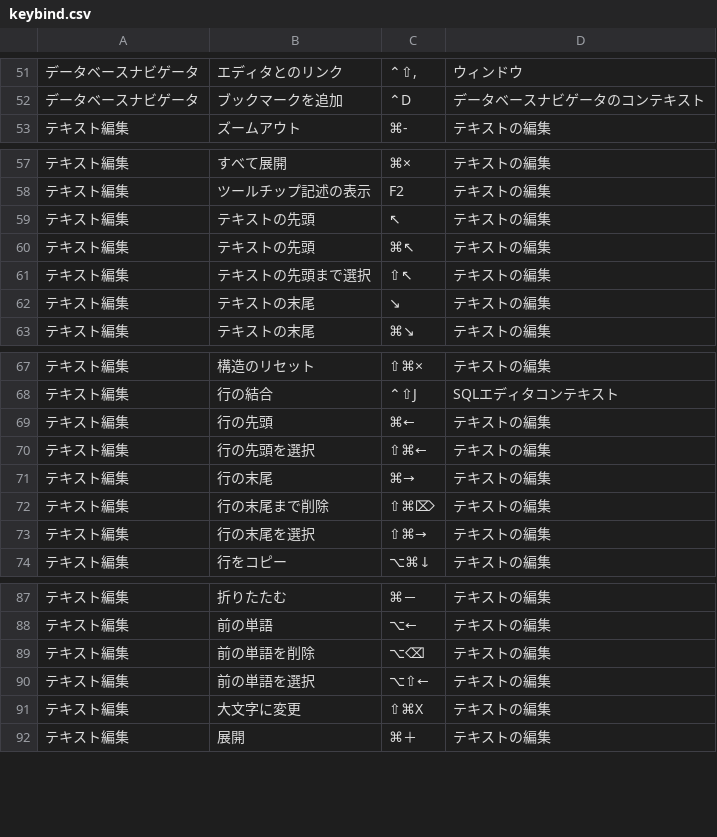
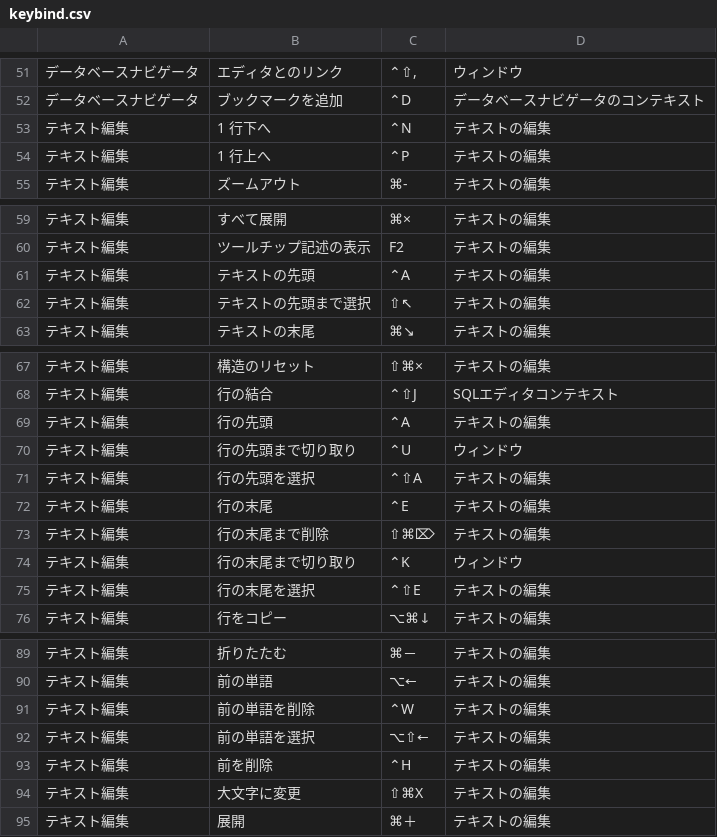
Before and after one commit to takenoco82/dbeaver, a CSV file: keybind.csv, drawn as a sheet; only a part is shown, gaps mark what is left out; the diff covers the shown part only.

Commit message:
[Fix] キーバインドを見直し

```diff
--- a/keybind.csv
+++ b/keybind.csv
@@ -52,2 +52,4 @@
 "データベースナビゲータ","ブックマークを追加","⌃D","データベースナビゲータのコンテキスト"
+"テキスト編集","1 行下へ","⌃N","テキストの編集"
+"テキスト編集","1 行上へ","⌃P","テキストの編集"
 "テキスト編集","ズームアウト","⌘-","テキストの編集"
@@ -58,6 +60,4 @@
 "テキスト編集","ツールチップ記述の表示","F2","テキストの編集"
-"テキスト編集","テキストの先頭","↖","テキストの編集"
-"テキスト編集","テキストの先頭","⌘↖","テキストの編集"
+"テキスト編集","テキストの先頭","⌃A","テキストの編集"
 "テキスト編集","テキストの先頭まで選択","⇧↖","テキストの編集"
-"テキスト編集","テキストの末尾","↘","テキストの編集"
 "テキスト編集","テキストの末尾","⌘↘","テキストの編集"
@@ -68,7 +68,9 @@
 "テキスト編集","行の結合","⌃⇧J","SQLエディタコンテキスト"
-"テキスト編集","行の先頭","⌘←","テキストの編集"
-"テキスト編集","行の先頭を選択","⇧⌘←","テキストの編集"
-"テキスト編集","行の末尾","⌘→","テキストの編集"
+"テキスト編集","行の先頭","⌃A","テキストの編集"
+"テキスト編集","行の先頭まで切り取り","⌃U","ウィンドウ"
+"テキスト編集","行の先頭を選択","⌃⇧A","テキストの編集"
+"テキスト編集","行の末尾","⌃E","テキストの編集"
 "テキスト編集","行の末尾まで削除","⇧⌘⌦","テキストの編集"
-"テキスト編集","行の末尾を選択","⇧⌘→","テキストの編集"
+"テキスト編集","行の末尾まで切り取り","⌃K","ウィンドウ"
+"テキスト編集","行の末尾を選択","⌃⇧E","テキストの編集"
 "テキスト編集","行をコピー","⌥⌘↓","テキストの編集"
@@ -88,4 +90,5 @@
 "テキスト編集","前の単語","⌥←","テキストの編集"
-"テキスト編集","前の単語を削除","⌥⌫","テキストの編集"
+"テキスト編集","前の単語を削除","⌃W","テキストの編集"
 "テキスト編集","前の単語を選択","⌥⇧←","テキストの編集"
+"テキスト編集","前を削除","⌃H","テキストの編集"
 "テキスト編集","大文字に変更","⇧⌘X","テキストの編集"
```
Also changed, not shown: 2 added rows and 10 edited cells elsewhere in this file.
